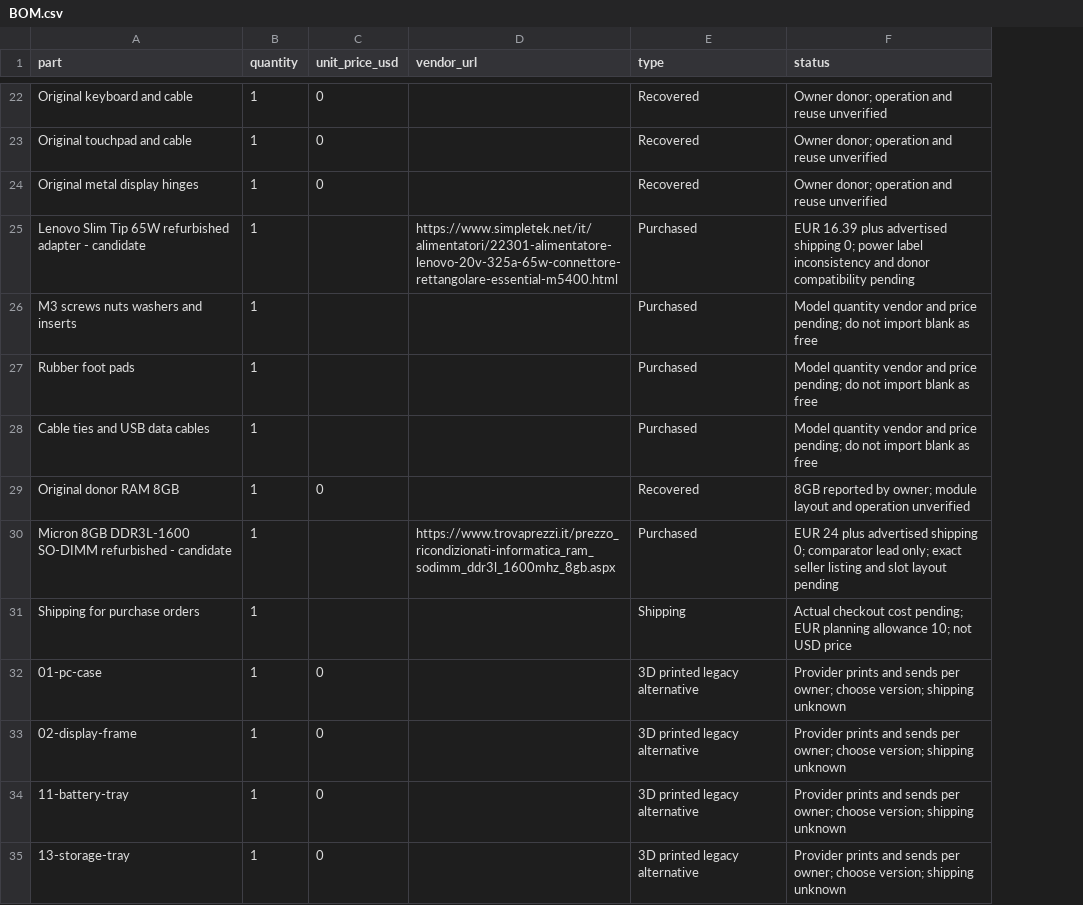
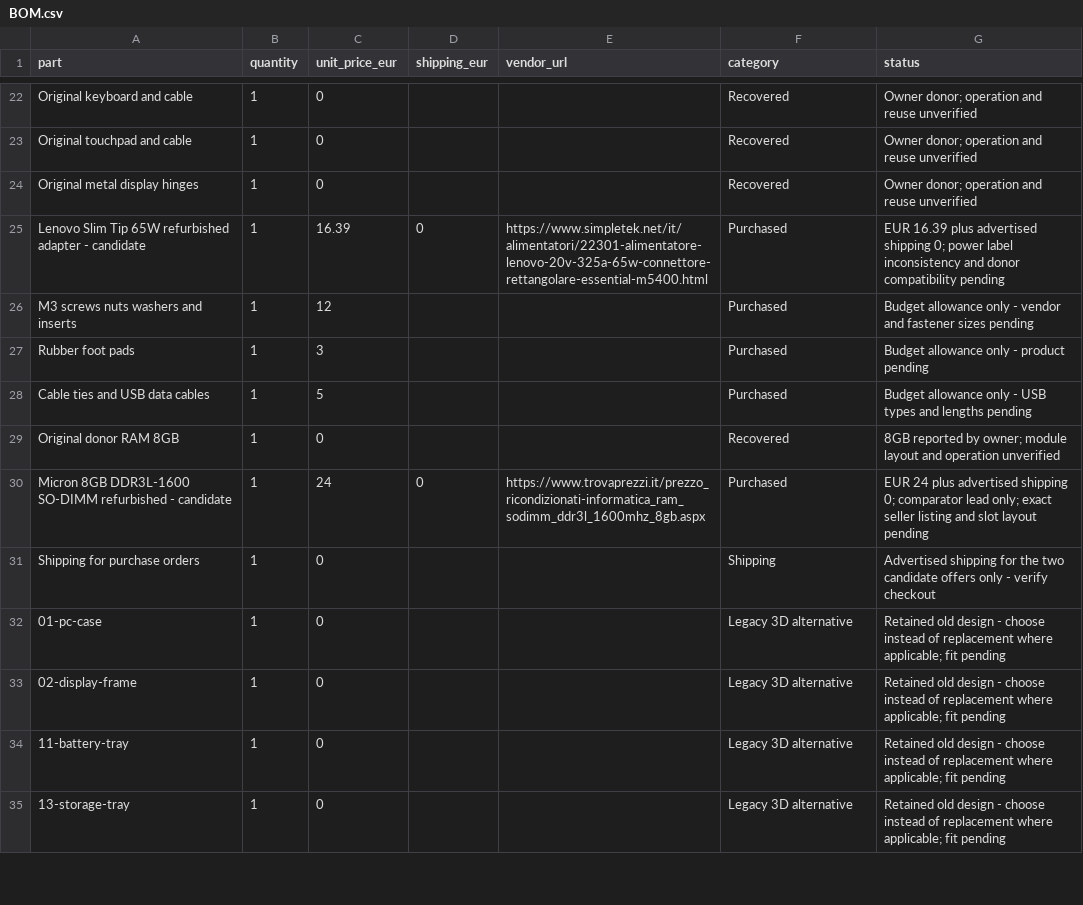
Before and after one commit to samurayxray/ModuDeck, a CSV file: BOM.csv, drawn as a sheet; only a part is shown, gaps mark what is left out; addresses are those after the commit; the diff covers the shown part only; the diff names each change by its address in the sheet, - before the commit and + after, or states it on an @@ line.

Commit message:
Show numeric EUR prices in root BOM files and archive stale platform mirror

```diff
--- a/BOM.csv
+++ b/BOM.csv
+column D (shipping_eur), rows 25-30: 0 |  |  |  |  | 0
-C1: unit_price_usd
+C1: unit_price_eur
-F1: type
+F1: category
-C25 (unit_price_eur): (empty)
+C25 (unit_price_eur): 16.39
-C26 (unit_price_eur): (empty)
+C26 (unit_price_eur): 12
-G26 (status): Model quantity vendor and price pending; do not import blank as free
+G26 (status): Budget allowance only - vendor and fastener sizes pending
-C27 (unit_price_eur): (empty)
+C27 (unit_price_eur): 3
-G27 (status): Model quantity vendor and price pending; do not import blank as free
+G27 (status): Budget allowance only - product pending
-C28 (unit_price_eur): (empty)
+C28 (unit_price_eur): 5
-G28 (status): Model quantity vendor and price pending; do not import blank as free
+G28 (status): Budget allowance only - USB types and lengths pending
-C30 (unit_price_eur): (empty)
+C30 (unit_price_eur): 24
-C31 (unit_price_eur): (empty)
+C31 (unit_price_eur): 0
-G31 (status): Actual checkout cost pending; EUR planning allowance 10; not USD price
+G31 (status): Advertised shipping for the two candidate offers only - verify checkout
-F32:F35 (category): 3D printed legacy alternative
+F32:F35 (category): Legacy 3D alternative
-G32:G35 (status): Provider prints and sends per owner; choose version; shipping unknown
+G32:G35 (status): Retained old design - choose instead of replacement where applicable; fit pending
```
Also changed, not shown: 1 added row and 18 edited cells elsewhere in this file, 2 other files.
